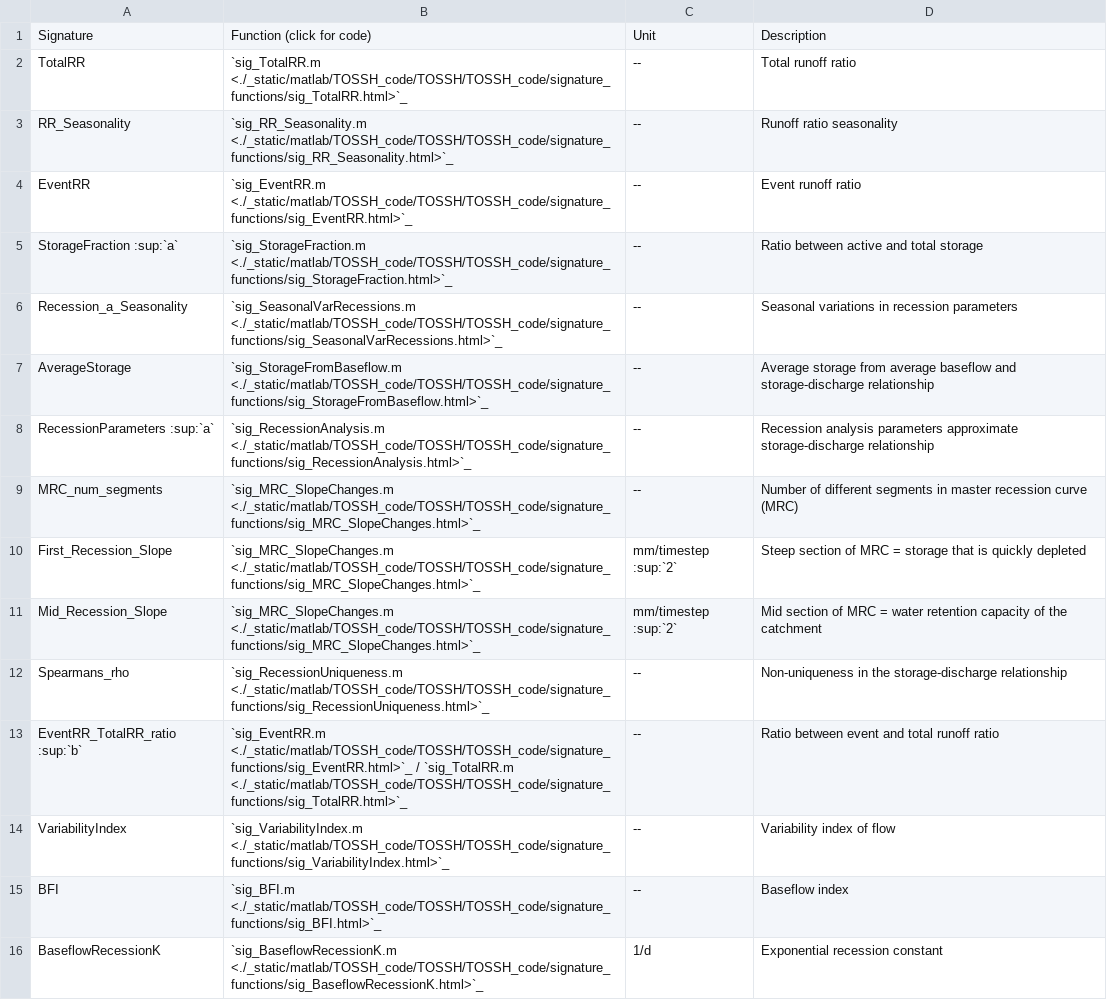
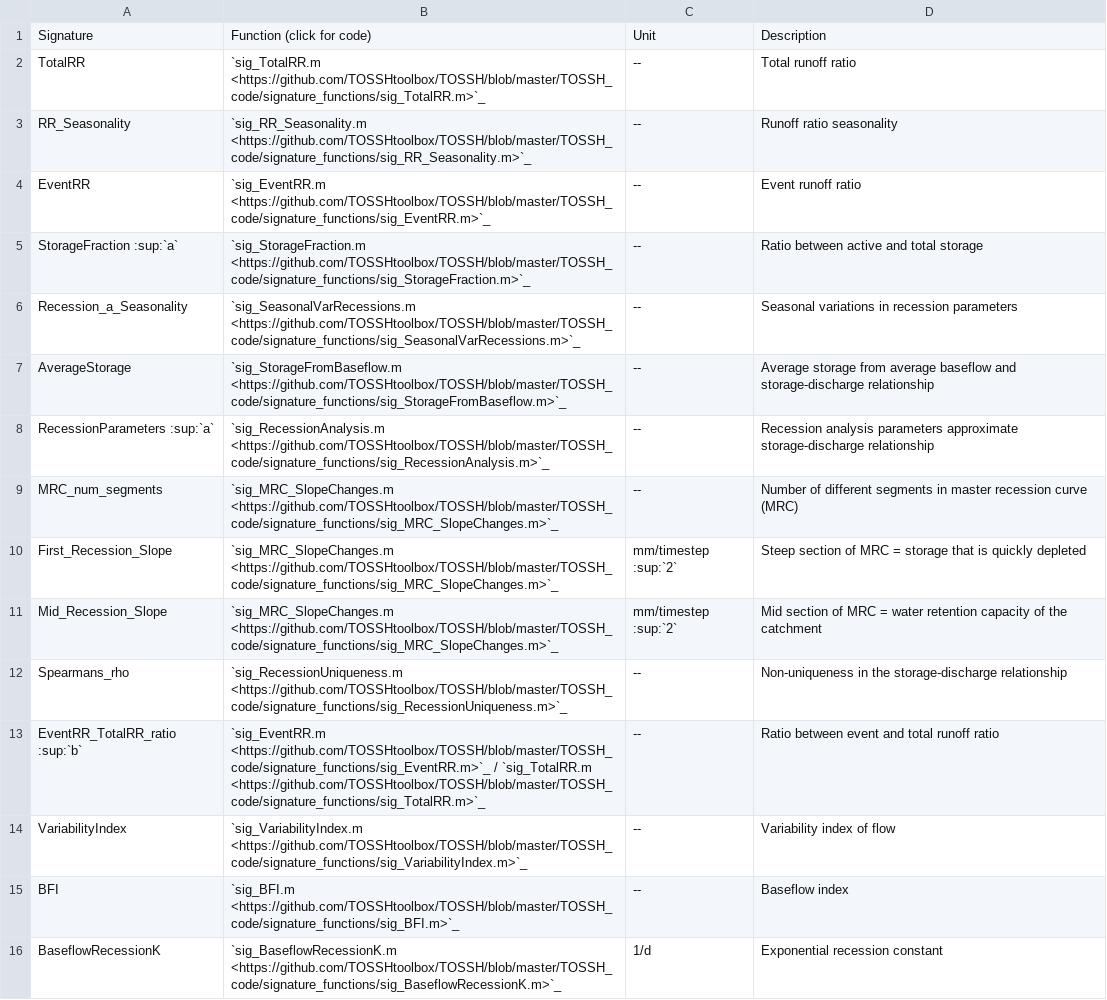
Before and after one commit to TOSSHtoolbox/TOSSH, a CSV file: docs/_static/groundwater.csv, drawn as a sheet; the diff names each change by its address in the sheet, - before the commit and + after, or states it on an @@ line.

```diff
--- a/docs/_static/groundwater.csv
+++ b/docs/_static/groundwater.csv
-B2: `sig_TotalRR.m <./_static/matlab/TOSSH_code/TOSSH/TOSSH_code/signature_functions/sig_TotalRR.html>`_
+B2: `sig_TotalRR.m <https://github.com/TOSSHtoolbox/TOSSH/blob/master/TOSSH_code/signature_functions/sig_TotalRR.m>`_
-B3: `sig_RR_Seasonality.m <./_static/matlab/TOSSH_code/TOSSH/TOSSH_code/signature_functions/sig_RR_Seasonality.html>`_
+B3: `sig_RR_Seasonality.m <https://github.com/TOSSHtoolbox/TOSSH/blob/master/TOSSH_code/signature_functions/sig_RR_Seasonality.m>`_
-B4: `sig_EventRR.m <./_static/matlab/TOSSH_code/TOSSH/TOSSH_code/signature_functions/sig_EventRR.html>`_
+B4: `sig_EventRR.m <https://github.com/TOSSHtoolbox/TOSSH/blob/master/TOSSH_code/signature_functions/sig_EventRR.m>`_
-B5: `sig_StorageFraction.m <./_static/matlab/TOSSH_code/TOSSH/TOSSH_code/signature_functions/sig_StorageFraction.html>`_
+B5: `sig_StorageFraction.m <https://github.com/TOSSHtoolbox/TOSSH/blob/master/TOSSH_code/signature_functions/sig_StorageFraction.m>`_
-B6: `sig_SeasonalVarRecessions.m <./_static/matlab/TOSSH_code/TOSSH/TOSSH_code/signature_functions/sig_SeasonalVarRecessions.html>`_
+B6: `sig_SeasonalVarRecessions.m <https://github.com/TOSSHtoolbox/TOSSH/blob/master/TOSSH_code/signature_functions/sig_SeasonalVarRecessions.m>`_
-B7: `sig_StorageFromBaseflow.m <./_static/matlab/TOSSH_code/TOSSH/TOSSH_code/signature_functions/sig_StorageFromBaseflow.html>`_
+B7: `sig_StorageFromBaseflow.m <https://github.com/TOSSHtoolbox/TOSSH/blob/master/TOSSH_code/signature_functions/sig_StorageFromBaseflow.m>`_
-B8: `sig_RecessionAnalysis.m <./_static/matlab/TOSSH_code/TOSSH/TOSSH_code/signature_functions/sig_RecessionAnalysis.html>`_
+B8: `sig_RecessionAnalysis.m <https://github.com/TOSSHtoolbox/TOSSH/blob/master/TOSSH_code/signature_functions/sig_RecessionAnalysis.m>`_
-B9:B11: `sig_MRC_SlopeChanges.m <./_static/matlab/TOSSH_code/TOSSH/TOSSH_code/signature_functions/sig_MRC_SlopeChanges.html>`_
+B9:B11: `sig_MRC_SlopeChanges.m <https://github.com/TOSSHtoolbox/TOSSH/blob/master/TOSSH_code/signature_functions/sig_MRC_SlopeChanges.m>`_
-B12: `sig_RecessionUniqueness.m <./_static/matlab/TOSSH_code/TOSSH/TOSSH_code/signature_functions/sig_RecessionUniqueness.html>`_
+B12: `sig_RecessionUniqueness.m <https://github.com/TOSSHtoolbox/TOSSH/blob/master/TOSSH_code/signature_functions/sig_RecessionUniqueness.m>`_
-B13: `sig_EventRR.m <./_static/matlab/TOSSH_code/TOSSH/TOSSH_code/signature_functions/sig_EventRR.html>`_ / `sig_TotalRR.m <./_static/matlab/TOSSH_code/TOSSH/TOSSH_code/signature_functions/sig_TotalRR.html>`_
+B13: `sig_EventRR.m <https://github.com/TOSSHtoolbox/TOSSH/blob/master/TOSSH_code/signature_functions/sig_EventRR.m>`_ / `sig_TotalRR.m <https://github.com/TOSSHtoolbox/TOSSH/blob/master/TOSSH_code/signature_functions/sig_TotalRR.m>`_
-B14: `sig_VariabilityIndex.m <./_static/matlab/TOSSH_code/TOSSH/TOSSH_code/signature_functions/sig_VariabilityIndex.html>`_
+B14: `sig_VariabilityIndex.m <https://github.com/TOSSHtoolbox/TOSSH/blob/master/TOSSH_code/signature_functions/sig_VariabilityIndex.m>`_
-B15: `sig_BFI.m <./_static/matlab/TOSSH_code/TOSSH/TOSSH_code/signature_functions/sig_BFI.html>`_
+B15: `sig_BFI.m <https://github.com/TOSSHtoolbox/TOSSH/blob/master/TOSSH_code/signature_functions/sig_BFI.m>`_
-B16: `sig_BaseflowRecessionK.m <./_static/matlab/TOSSH_code/TOSSH/TOSSH_code/signature_functions/sig_BaseflowRecessionK.html>`_
+B16: `sig_BaseflowRecessionK.m <https://github.com/TOSSHtoolbox/TOSSH/blob/master/TOSSH_code/signature_functions/sig_BaseflowRecessionK.m>`_
```
Also changed, not shown: docs/_static/addor.csv, docs/_static/basic_set.csv, 3 other files.
